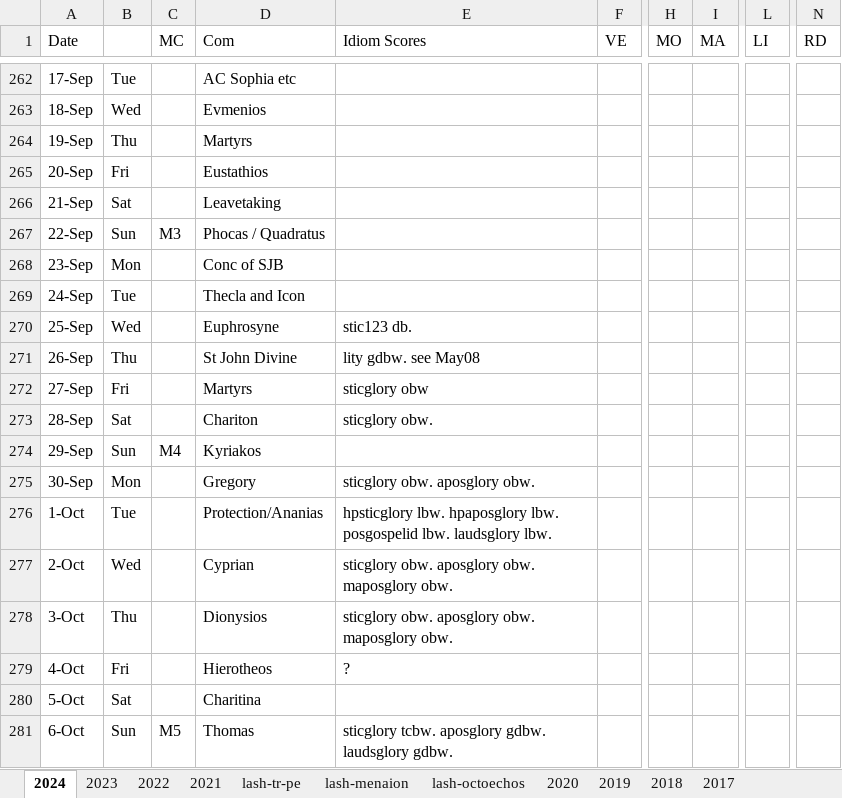
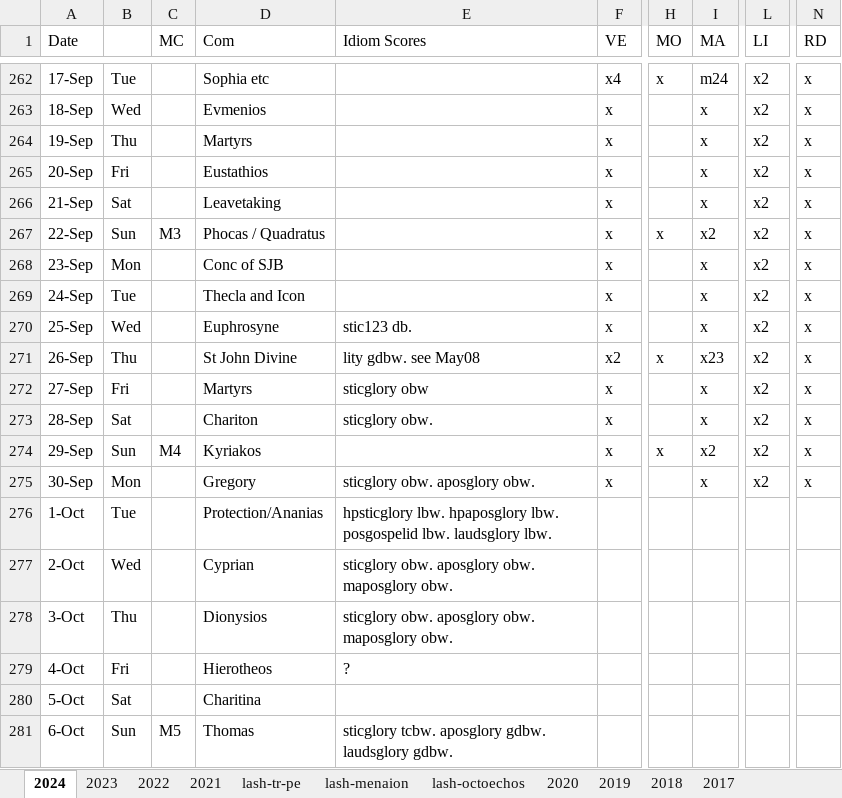
Before and after one commit to AGES-Initiatives/ages-alwb-system, an Excel workbook: net.ages.liturgical.workbench.system/MyWorkFiles/Service Status.xlsx, sheet 2024, drawn as a sheet; only a part is shown, gaps mark what is left out; values as stored, in another font and other column widths than the file's, no cell formats; the diff covers the shown part only; the diff names each change by its address in the sheet, - before the commit and + after, or states it on an @@ line.

```diff
--- a/net.ages.liturgical.workbench.system/MyWorkFiles/Service Status.xlsx (sheet 2024)
+++ b/net.ages.liturgical.workbench.system/MyWorkFiles/Service Status.xlsx (sheet 2024)
-D262 (Com): AC Sophia etc
+D262 (Com): Sophia etc
-F262 (VE): (empty)
+F262 (VE): x4
-H262 (MO): (empty)
+H262 (MO): x
-I262 (MA): (empty)
+I262 (MA): m24
-L262:L275 (LI): (empty)
+L262:L275 (LI): x2
-N262:N275 (RD): (empty)
+N262:N275 (RD): x
-F263:F270 (VE): (empty)
+F263:F270 (VE): x
-I263:I266 (MA): (empty)
+I263:I266 (MA): x
-H267 (MO): (empty)
+H267 (MO): x
-I267 (MA): (empty)
+I267 (MA): x2
-I268:I270 (MA): (empty)
+I268:I270 (MA): x
-F271 (VE): (empty)
+F271 (VE): x2
-H271 (MO): (empty)
+H271 (MO): x
-I271 (MA): (empty)
+I271 (MA): x23
-F272:F275 (VE): (empty)
+F272:F275 (VE): x
-I272:I273 (MA): (empty)
+I272:I273 (MA): x
-H274 (MO): (empty)
+H274 (MO): x
-I274 (MA): (empty)
+I274 (MA): x2
-I275 (MA): (empty)
+I275 (MA): x
```
Also changed, not shown: 69 edited cells elsewhere in this sheet, cell formats, 1 other file.
